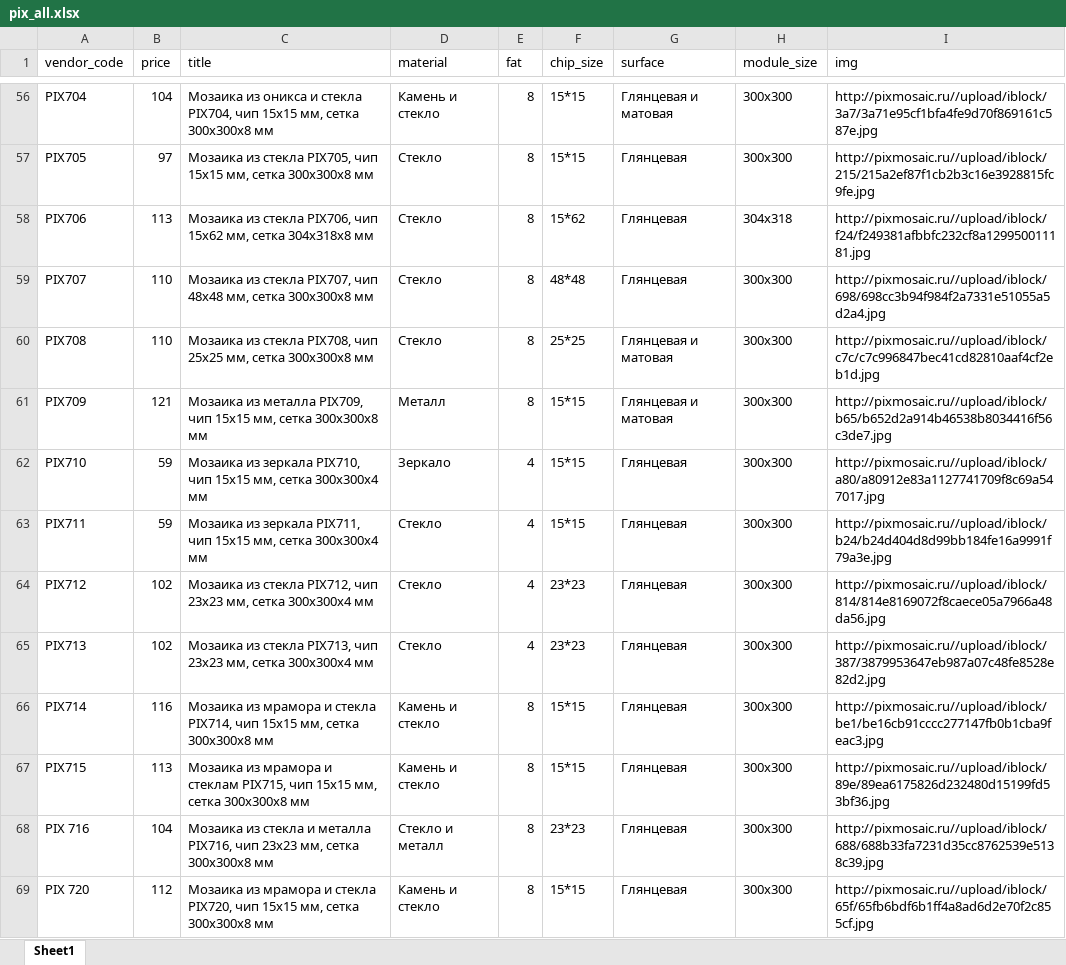
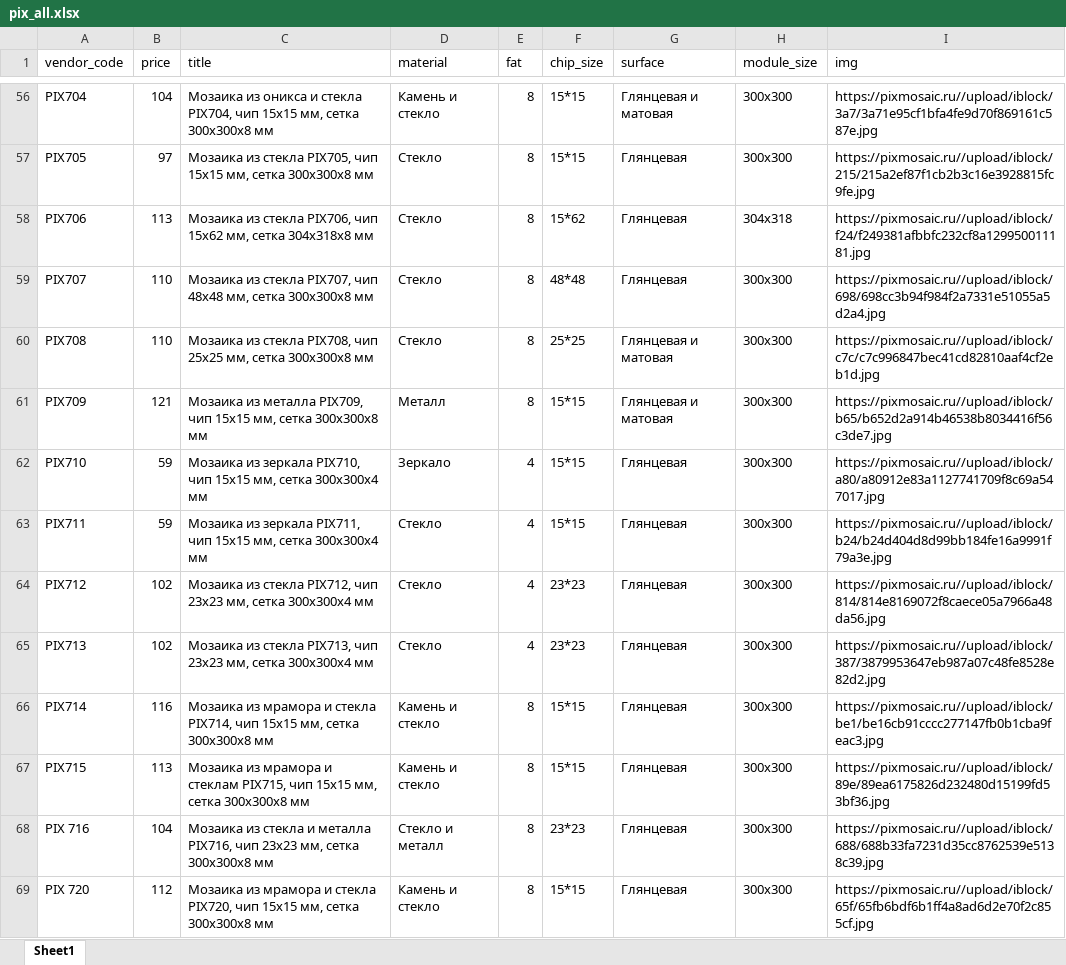
Before and after one commit to kkvvnn/bau, an Excel workbook: storage/app/import/pixmosaic/pix_all.xlsx, sheet Sheet1, drawn as a sheet; only a part is shown, gaps mark what is left out; values as stored, in another font and other column widths than the file's, no borders; the diff covers the shown part only; the diff names each change by its address in the sheet, - before the commit and + after, or states it on an @@ line.

Commit message:
pixmosaic img http -> https

```diff
--- a/storage/app/import/pixmosaic/pix_all.xlsx (sheet Sheet1)
+++ b/storage/app/import/pixmosaic/pix_all.xlsx (sheet Sheet1)
-I56 (img): http://pixmosaic.ru//upload/iblock/3a7/3a71e95cf1bfa4fe9d70f869161c587e.jpg
+I56 (img): https://pixmosaic.ru//upload/iblock/3a7/3a71e95cf1bfa4fe9d70f869161c587e.jpg
-I57 (img): http://pixmosaic.ru//upload/iblock/215/215a2ef87f1cb2b3c16e3928815fc9fe.jpg
+I57 (img): https://pixmosaic.ru//upload/iblock/215/215a2ef87f1cb2b3c16e3928815fc9fe.jpg
-I58 (img): http://pixmosaic.ru//upload/iblock/f24/f249381afbbfc232cf8a129950011181.jpg
+I58 (img): https://pixmosaic.ru//upload/iblock/f24/f249381afbbfc232cf8a129950011181.jpg
-I59 (img): http://pixmosaic.ru//upload/iblock/698/698cc3b94f984f2a7331e51055a5d2a4.jpg
+I59 (img): https://pixmosaic.ru//upload/iblock/698/698cc3b94f984f2a7331e51055a5d2a4.jpg
-I60 (img): http://pixmosaic.ru//upload/iblock/c7c/c7c996847bec41cd82810aaf4cf2eb1d.jpg
+I60 (img): https://pixmosaic.ru//upload/iblock/c7c/c7c996847bec41cd82810aaf4cf2eb1d.jpg
-I61 (img): http://pixmosaic.ru//upload/iblock/b65/b652d2a914b46538b8034416f56c3de7.jpg
+I61 (img): https://pixmosaic.ru//upload/iblock/b65/b652d2a914b46538b8034416f56c3de7.jpg
-I62 (img): http://pixmosaic.ru//upload/iblock/a80/a80912e83a1127741709f8c69a547017.jpg
+I62 (img): https://pixmosaic.ru//upload/iblock/a80/a80912e83a1127741709f8c69a547017.jpg
-I63 (img): http://pixmosaic.ru//upload/iblock/b24/b24d404d8d99bb184fe16a9991f79a3e.jpg
+I63 (img): https://pixmosaic.ru//upload/iblock/b24/b24d404d8d99bb184fe16a9991f79a3e.jpg
-I64 (img): http://pixmosaic.ru//upload/iblock/814/814e8169072f8caece05a7966a48da56.jpg
+I64 (img): https://pixmosaic.ru//upload/iblock/814/814e8169072f8caece05a7966a48da56.jpg
-I65 (img): http://pixmosaic.ru//upload/iblock/387/3879953647eb987a07c48fe8528e82d2.jpg
+I65 (img): https://pixmosaic.ru//upload/iblock/387/3879953647eb987a07c48fe8528e82d2.jpg
-I66 (img): http://pixmosaic.ru//upload/iblock/be1/be16cb91cccc277147fb0b1cba9feac3.jpg
+I66 (img): https://pixmosaic.ru//upload/iblock/be1/be16cb91cccc277147fb0b1cba9feac3.jpg
-I67 (img): http://pixmosaic.ru//upload/iblock/89e/89ea6175826d232480d15199fd53bf36.jpg
+I67 (img): https://pixmosaic.ru//upload/iblock/89e/89ea6175826d232480d15199fd53bf36.jpg
-I68 (img): http://pixmosaic.ru//upload/iblock/688/688b33fa7231d35cc8762539e5138c39.jpg
+I68 (img): https://pixmosaic.ru//upload/iblock/688/688b33fa7231d35cc8762539e5138c39.jpg
-I69 (img): http://pixmosaic.ru//upload/iblock/65f/65fb6bdf6b1ff4a8ad6d2e70f2c855cf.jpg
+I69 (img): https://pixmosaic.ru//upload/iblock/65f/65fb6bdf6b1ff4a8ad6d2e70f2c855cf.jpg
```
Also changed, not shown: 218 edited cells elsewhere in this sheet, 1 other file.
